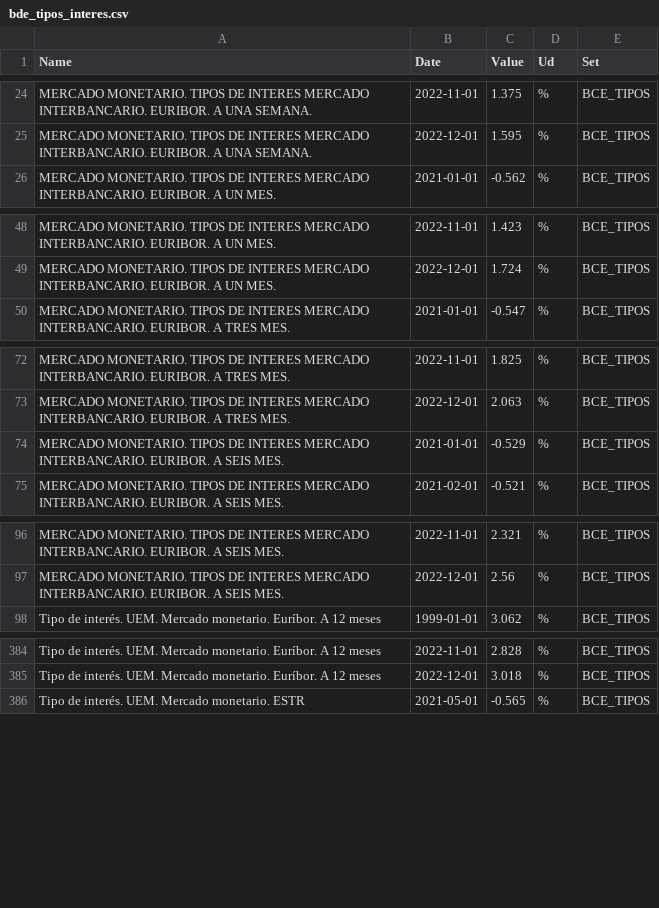
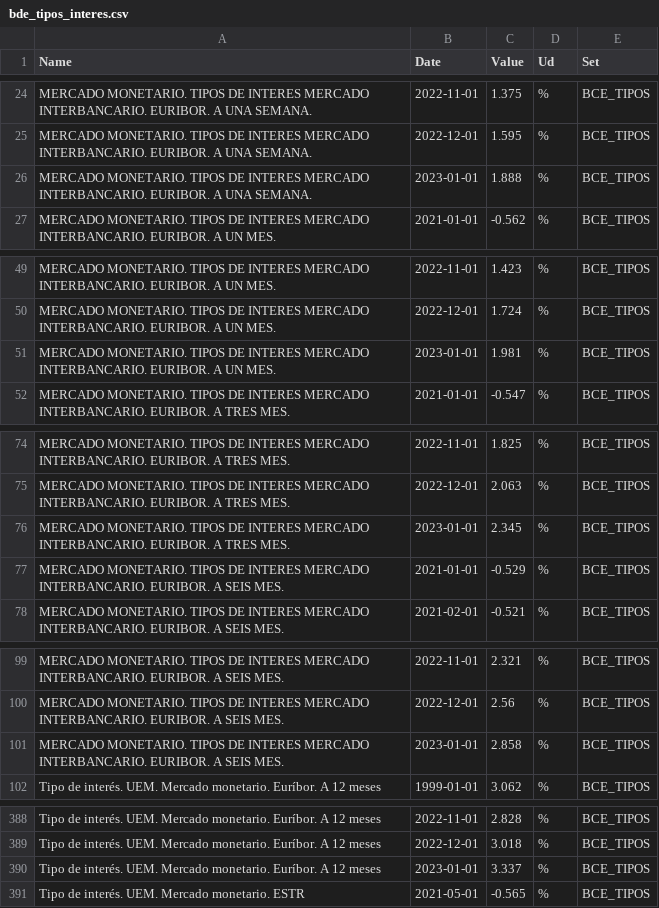
Before and after one commit to csegura/serhi, a CSV file: data/process/bde/bde_tipos_interes.csv, drawn as a sheet; only a part is shown, gaps mark what is left out; the diff covers the shown part only; the diff names each change by its address in the sheet, - before the commit and + after, or states it on an @@ line.

```diff
--- a/data/process/bde/bde_tipos_interes.csv
+++ b/data/process/bde/bde_tipos_interes.csv
+row 26: MERCADO MONETARIO. TIPOS DE INTERES MERCADO INTERBANCARIO. EURIBOR. A UNA SEMANA. | 2023-01-01 | 1.888 | % | BCE_TIPOS
+row 51: MERCADO MONETARIO. TIPOS DE INTERES MERCADO INTERBANCARIO. EURIBOR. A UN MES. | 2023-01-01 | 1.981 | % | BCE_TIPOS
+row 76: MERCADO MONETARIO. TIPOS DE INTERES MERCADO INTERBANCARIO. EURIBOR. A TRES MES. | 2023-01-01 | 2.345 | % | BCE_TIPOS
+row 101: MERCADO MONETARIO. TIPOS DE INTERES MERCADO INTERBANCARIO. EURIBOR. A SEIS MES. | 2023-01-01 | 2.858 | % | BCE_TIPOS
+row 390: Tipo de interés. UEM. Mercado monetario. Euríbor. A 12 meses | 2023-01-01 | 3.337 | % | BCE_TIPOS
```
Also changed, not shown: 28 added rows elsewhere in this file, data/process/ine/ine_ipc.csv, data/process/ine/ine_ipc_g.csv, 12 other files.
